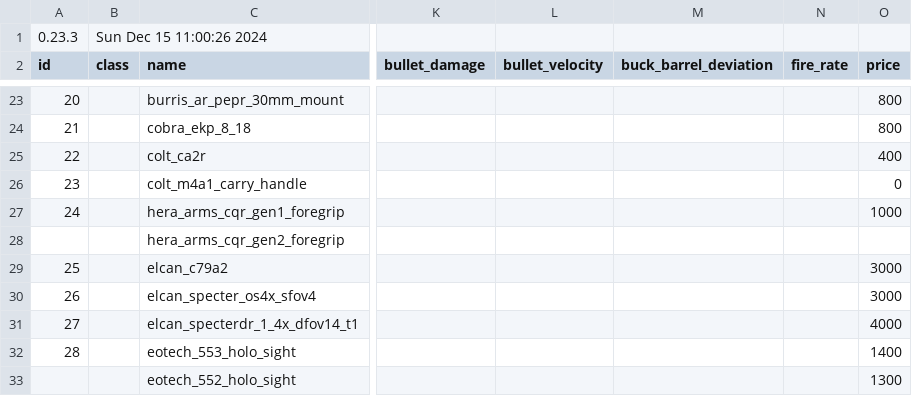
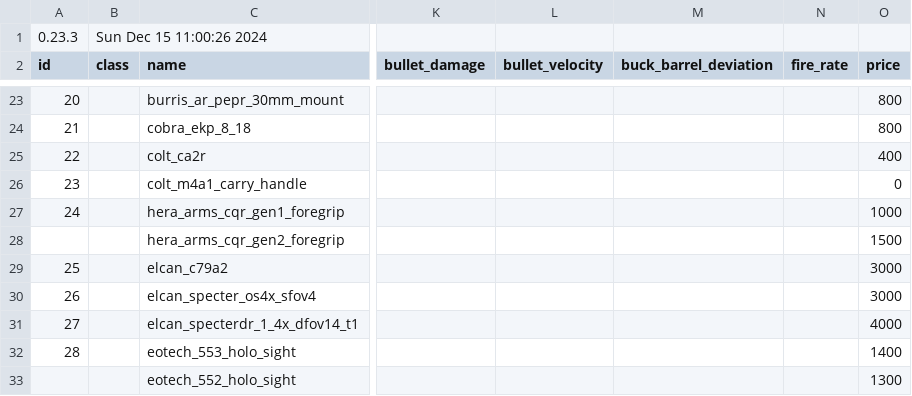
Before and after one commit to refact0r/deadline-balancing, a CSV file: balancing.csv, drawn as a sheet; only a part is shown, gaps mark what is left out; the diff names each change by its address in the sheet, - before the commit and + after, or states it on an @@ line.

Commit message:
fix hera cqr gen2 grip no price

```diff
--- a/balancing.csv
+++ b/balancing.csv
-O28 (price): (empty)
+O28 (price): 1500
```
Also changed, not shown: testing.csv.
